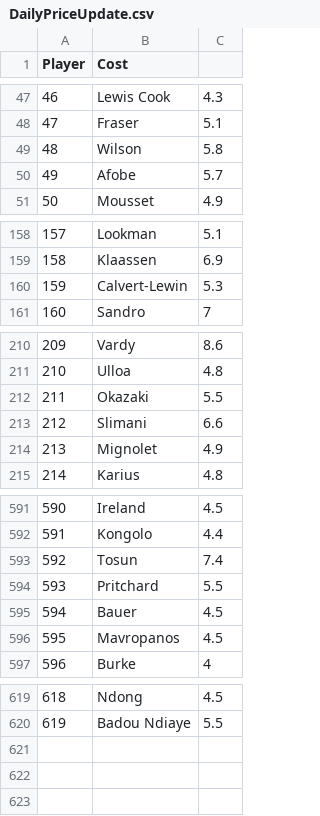
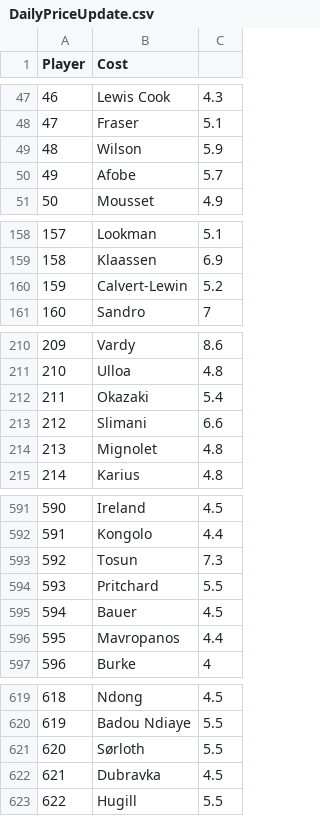
Before and after one commit to gpoudel/FPL-Analytics, a CSV file: fplBoardLive/data/DailyPriceUpdate.csv, drawn as a sheet; only a part is shown, gaps mark what is left out; the diff covers the shown part only.

```diff
--- a/fplBoardLive/data/DailyPriceUpdate.csv
+++ b/fplBoardLive/data/DailyPriceUpdate.csv
@@ -48,3 +48,3 @@
 "47";"Fraser";5.1
-"48";"Wilson";5.8
+"48";"Wilson";5.9
 "49";"Afobe";5.7
@@ -159,3 +159,3 @@
 "158";"Klaassen";6.9
-"159";"Calvert-Lewin";5.3
+"159";"Calvert-Lewin";5.2
 "160";"Sandro";7
@@ -211,5 +211,5 @@
 "210";"Ulloa";4.8
-"211";"Okazaki";5.5
+"211";"Okazaki";5.4
 "212";"Slimani";6.6
-"213";"Mignolet";4.9
+"213";"Mignolet";4.8
 "214";"Karius";4.8
@@ -592,6 +592,6 @@
 "591";"Kongolo";4.4
-"592";"Tosun";7.4
+"592";"Tosun";7.3
 "593";"Pritchard";5.5
 "594";"Bauer";4.5
-"595";"Mavropanos";4.5
+"595";"Mavropanos";4.4
 "596";"Burke";4
@@ -620 +620,4 @@
 "619";"Badou Ndiaye";5.5
+"620";"Sørloth";5.5
+"621";"Dubravka";4.5
+"622";"Hugill";5.5
```
Also changed, not shown: 6 edited cells elsewhere in this file, fplBoardLive/data/injuryDF_yesterday.csv, 14 other files.
